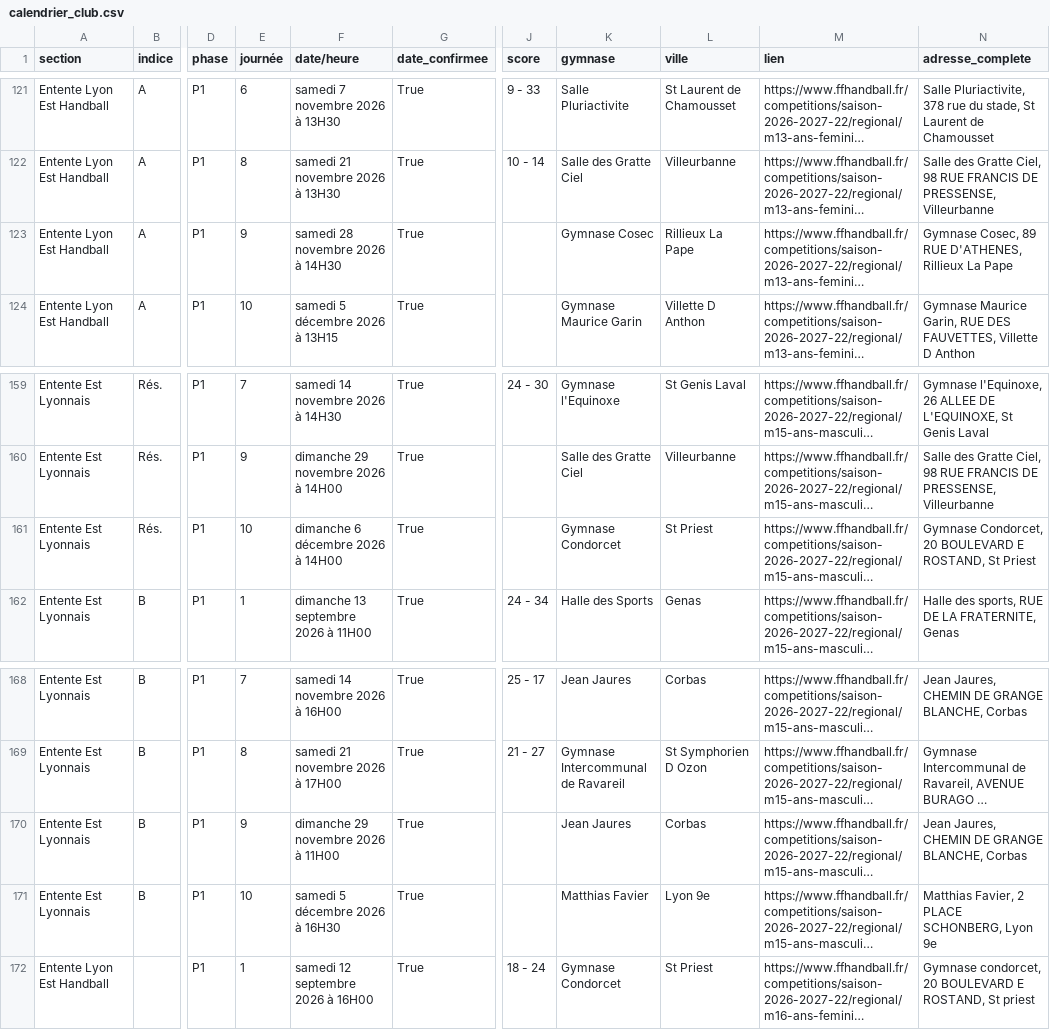
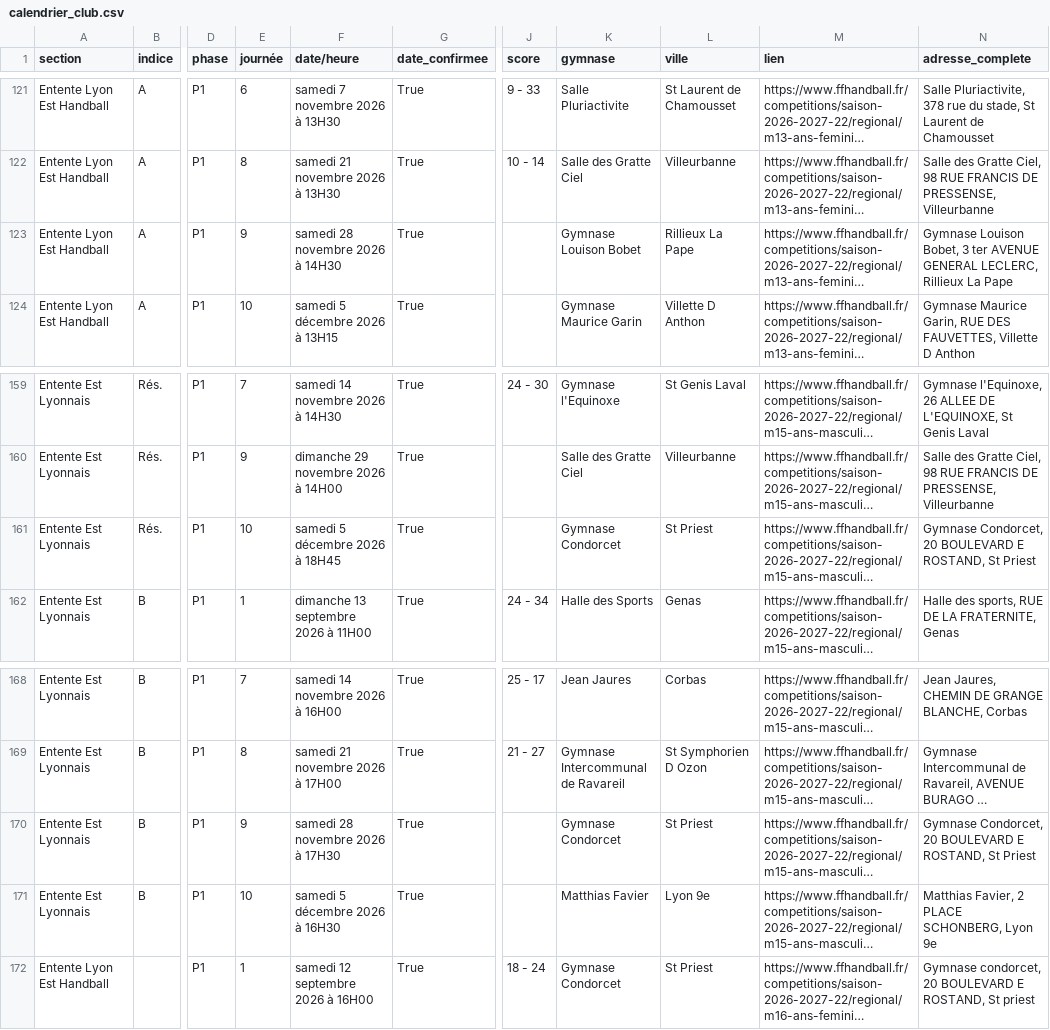
Before and after one commit to sportingvillette/competitions, a CSV file: data/calendrier_club.csv, drawn as a sheet; only a part is shown, gaps mark what is left out; long unchanged cells end in …; the diff names each change by its address in the sheet, - before the commit and + after, or states it on an @@ line.

```diff
--- a/data/calendrier_club.csv
+++ b/data/calendrier_club.csv
-K123 (gymnase): Gymnase Cosec
+K123 (gymnase): Gymnase Louison Bobet
-N123 (adresse_complete): Gymnase Cosec, 89 RUE D'ATHENES, Rillieux La…
+N123 (adresse_complete): Gymnase Louison Bobet, 3 ter AVENUE GENERAL LECLERC, Rillieux La…
-F161 (date/heure): dimanche 6 décembre 2026 à 14H00
+F161 (date/heure): samedi 5 décembre 2026 à 18H45
-F170 (date/heure): dimanche 29 novembre 2026 à 11H00
+F170 (date/heure): samedi 28 novembre 2026 à 17H30
-K170 (gymnase): Jean Jaures
+K170 (gymnase): Gymnase Condorcet
-L170 (ville): Corbas
+L170 (ville): St Priest
-N170 (adresse_complete): Jean Jaures, CHEMIN DE GRANGE BLANCHE, Corbas
+N170 (adresse_complete): Gymnase Condorcet, 20 BOULEVARD E ROSTAND, St Priest
```
Also changed, not shown: data/classements_club.csv, 2 other files.
